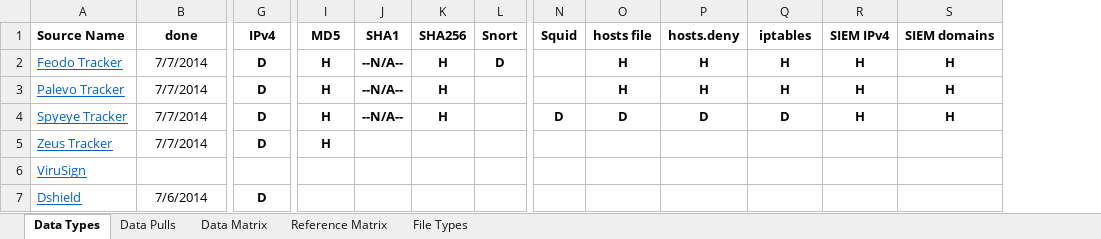
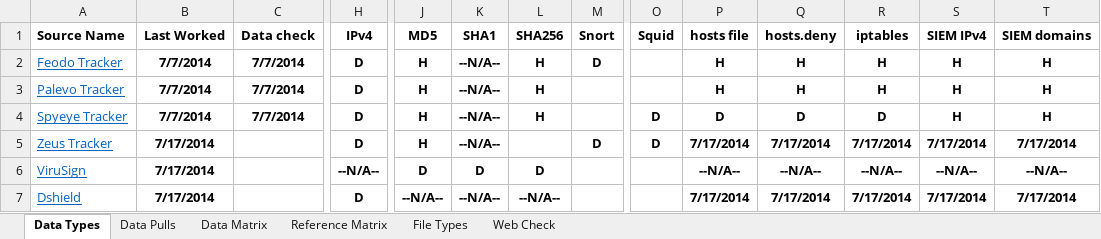
Before and after one commit to mattulm/osint, an Excel workbook: sourcematrix.xlsx, sheet Data Types, drawn as a sheet; only a part is shown, gaps mark what is left out; values as stored, in another font and other column widths than the file's, no borders; addresses are those after the commit; the diff covers the shown part only; the diff names each change by its address in the sheet, - before the commit and + after, or states it on an @@ line.

```diff
--- a/sourcematrix.xlsx (sheet Data Types)
+++ b/sourcematrix.xlsx (sheet Data Types)
+sheet tab: Web Check
+column B (Last Worked), rows 2-7: 7/7/2014 | 7/7/2014 | 7/7/2014 | 7/17/2014 | 7/17/2014 | 7/17/2014
-C1: done
+C1: Data check
-C2:C3 bold: off
+C2:C3 bold: on
-C4 bold: off
+C4 bold: on
-C5 (Data check): 7/7/2014
+C5 (Data check): (empty)
-K5 (SHA1): (empty)
+K5 (SHA1): --N/A--
-M5 (Snort): (empty)
+M5 (Snort): D
-O5 (Squid): (empty)
+O5 (Squid): D
-P5 (hosts file): (empty)
+P5 (hosts file): 7/17/2014
-Q5 (hosts.deny): (empty)
+Q5 (hosts.deny): 7/17/2014
-R5 (iptables): (empty)
+R5 (iptables): 7/17/2014
-S5 (SIEM IPv4): (empty)
+S5 (SIEM IPv4): 7/17/2014
-T5 (SIEM domains): (empty)
+T5 (SIEM domains): 7/17/2014
-H6 (IPv4): (empty)
+H6 (IPv4): --N/A--
-J6 (MD5): (empty)
+J6 (MD5): D
-K6 (SHA1): (empty)
+K6 (SHA1): D
-L6 (SHA256): (empty)
+L6 (SHA256): D
-P6 (hosts file): (empty)
+P6 (hosts file): --N/A--
-Q6 (hosts.deny): (empty)
+Q6 (hosts.deny): --N/A--
-R6 (iptables): (empty)
+R6 (iptables): --N/A--
-S6 (SIEM IPv4): (empty)
+S6 (SIEM IPv4): --N/A--
-T6 (SIEM domains): (empty)
+T6 (SIEM domains): --N/A--
-C7 (Data check): 7/6/2014
+C7 (Data check): (empty)
-J7 (MD5): (empty)
+J7 (MD5): --N/A--
-K7 (SHA1): (empty)
+K7 (SHA1): --N/A--
-L7 (SHA256): (empty)
+L7 (SHA256): --N/A--
-P7 (hosts file): (empty)
+P7 (hosts file): 7/17/2014
-Q7 (hosts.deny): (empty)
+Q7 (hosts.deny): 7/17/2014
-R7 (iptables): (empty)
+R7 (iptables): 7/17/2014
-S7 (SIEM IPv4): (empty)
+S7 (SIEM IPv4): 7/17/2014
-T7 (SIEM domains): (empty)
+T7 (SIEM domains): 7/17/2014
```
Also changed, not shown: 8 added rows, 72 edited cells and cell formats elsewhere in this sheet.
